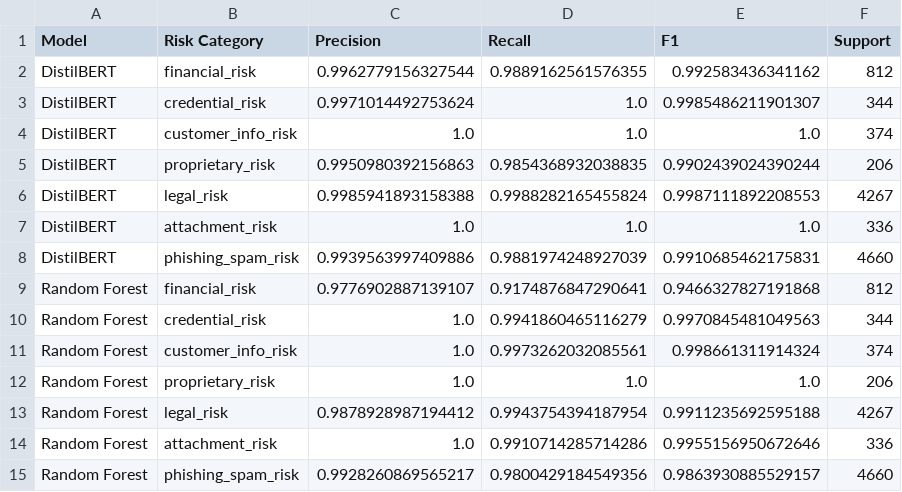
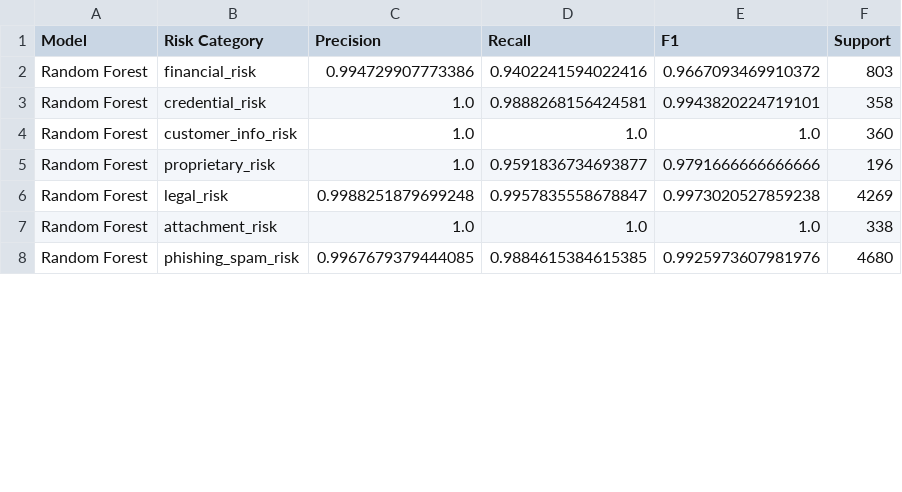
Before and after one commit to Shrideshi1/multi-label-email-risk-detection, a CSV file: reports/per_class_metrics_all_models.csv, drawn as a sheet; only a part is shown; the diff covers the shown part only.

```diff
--- a/reports/per_class_metrics_all_models.csv
+++ b/reports/per_class_metrics_all_models.csv
@@ -1,15 +1,8 @@
 Model,Risk Category,Precision,Recall,F1,Support
-DistilBERT,financial_risk,0.9962779156327544,0.9889162561576355,0.992583436341162,812
-DistilBERT,credential_risk,0.9971014492753624,1.0,0.9985486211901307,344
-DistilBERT,customer_info_risk,1.0,1.0,1.0,374
-DistilBERT,proprietary_risk,0.9950980392156863,0.9854368932038835,0.9902439024390244,206
-DistilBERT,legal_risk,0.9985941893158388,0.9988282165455824,0.9987111892208553,4267
-DistilBERT,attachment_risk,1.0,1.0,1.0,336
-DistilBERT,phishing_spam_risk,0.9939563997409886,0.9881974248927039,0.9910685462175831,4660
-Random Forest,financial_risk,0.9776902887139107,0.9174876847290641,0.9466327827191868,812
-Random Forest,credential_risk,1.0,0.9941860465116279,0.9970845481049563,344
-Random Forest,customer_info_risk,1.0,0.9973262032085561,0.998661311914324,374
-Random Forest,proprietary_risk,1.0,1.0,1.0,206
-Random Forest,legal_risk,0.9878928987194412,0.9943754394187954,0.9911235692595188,4267
-Random Forest,attachment_risk,1.0,0.9910714285714286,0.9955156950672646,336
-Random Forest,phishing_spam_risk,0.9928260869565217,0.9800429184549356,0.9863930885529157,4660
+Random Forest,financial_risk,0.994729907773386,0.9402241594022416,0.9667093469910372,803
+Random Forest,credential_risk,1.0,0.9888268156424581,0.9943820224719101,358
+Random Forest,customer_info_risk,1.0,1.0,1.0,360
+Random Forest,proprietary_risk,1.0,0.9591836734693877,0.9791666666666666,196
+Random Forest,legal_risk,0.9988251879699248,0.9957835558678847,0.9973020527859238,4269
+Random Forest,attachment_risk,1.0,1.0,1.0,338
+Random Forest,phishing_spam_risk,0.9967679379444085,0.9884615384615385,0.9925973607981976,4680
```
Also changed, not shown: 2 added rows, 2 removed rows and 82 edited cells elsewhere in this file, reports/feature_importance_summary.csv, reports/model_comparison_results.csv, 12 other files.
